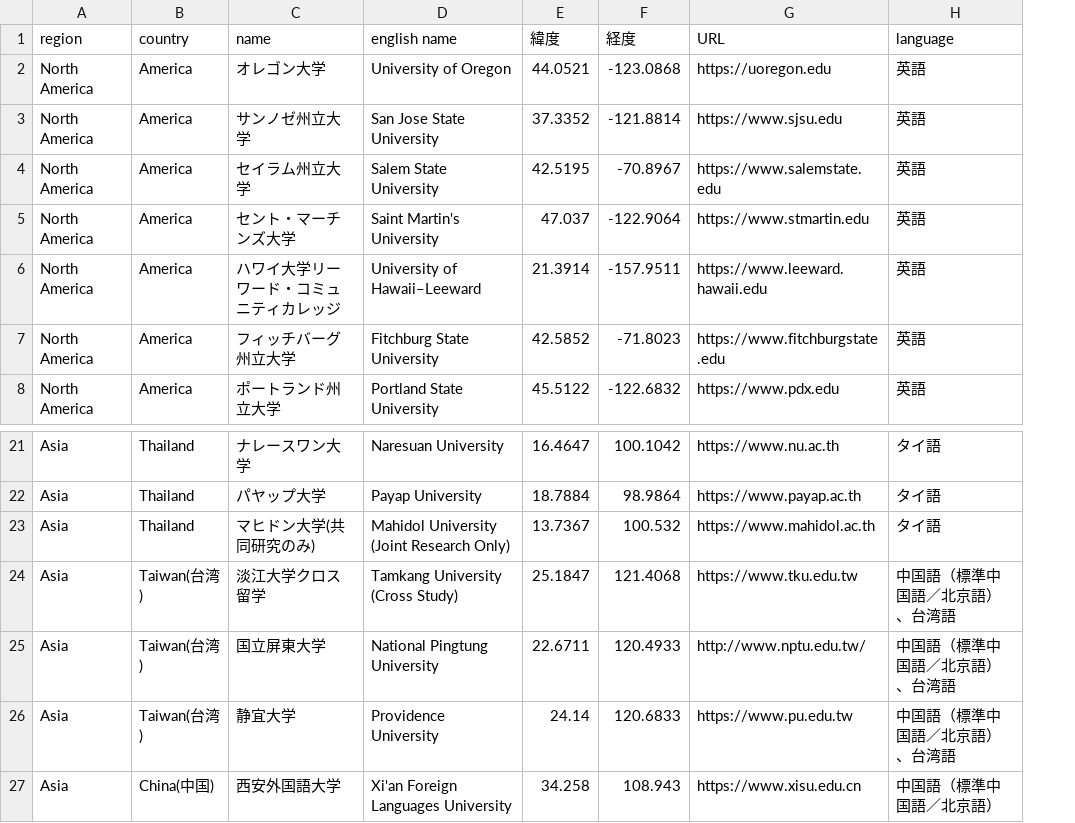
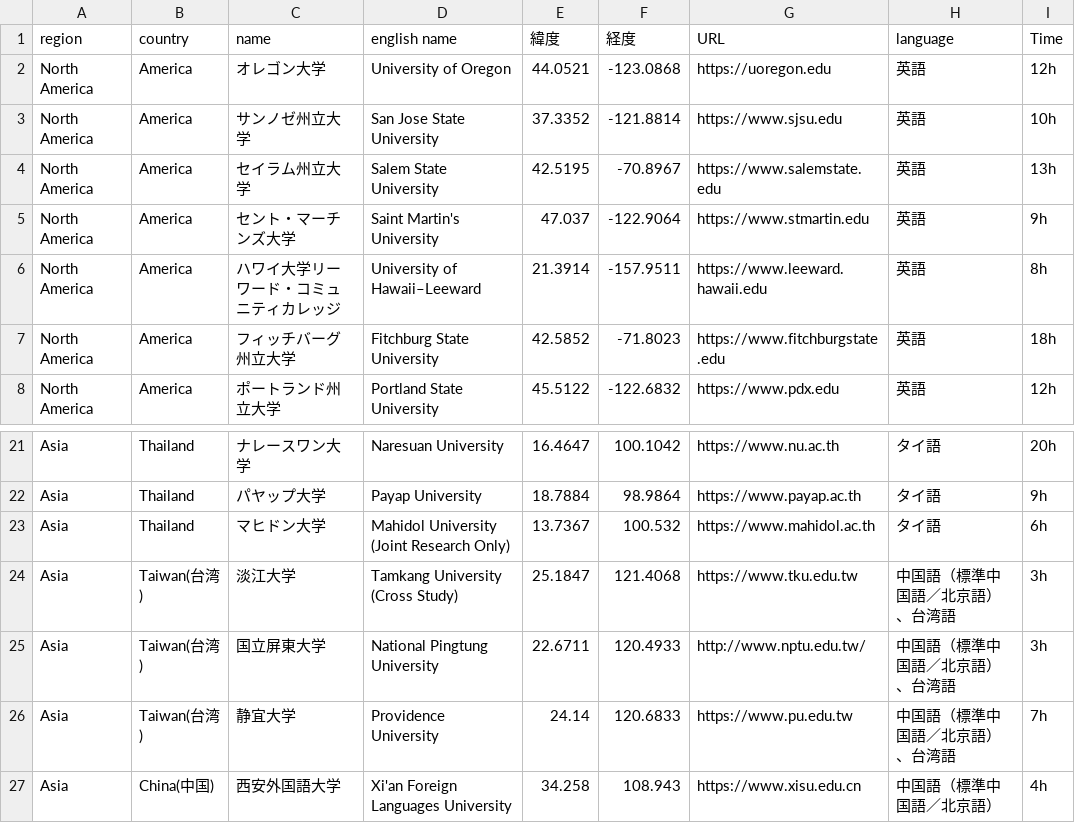
Before and after one commit to Aoisann/gis, a CSV file: study abroad/大学ホームページ一覧_確定版.csv, drawn as a sheet; only a part is shown, gaps mark what is left out; the diff names each change by its address in the sheet, - before the commit and + after, or states it on an @@ line.

Commit message:
フライト時間を追加

```diff
--- a/study abroad/大学ホームページ一覧_確定版.csv
+++ b/study abroad/大学ホームページ一覧_確定版.csv
+column I (Time), rows 2-8: 12h | 10h | 13h | 9h | 8h | 18h | 12h; rows 21-27: 20h | 9h | 6h | 3h | 3h | 7h | 4h
-C23 (name): マヒドン大学(共同研究のみ)
+C23 (name): マヒドン大学
-C24 (name): 淡江大学クロス留学
+C24 (name): 淡江大学
```
